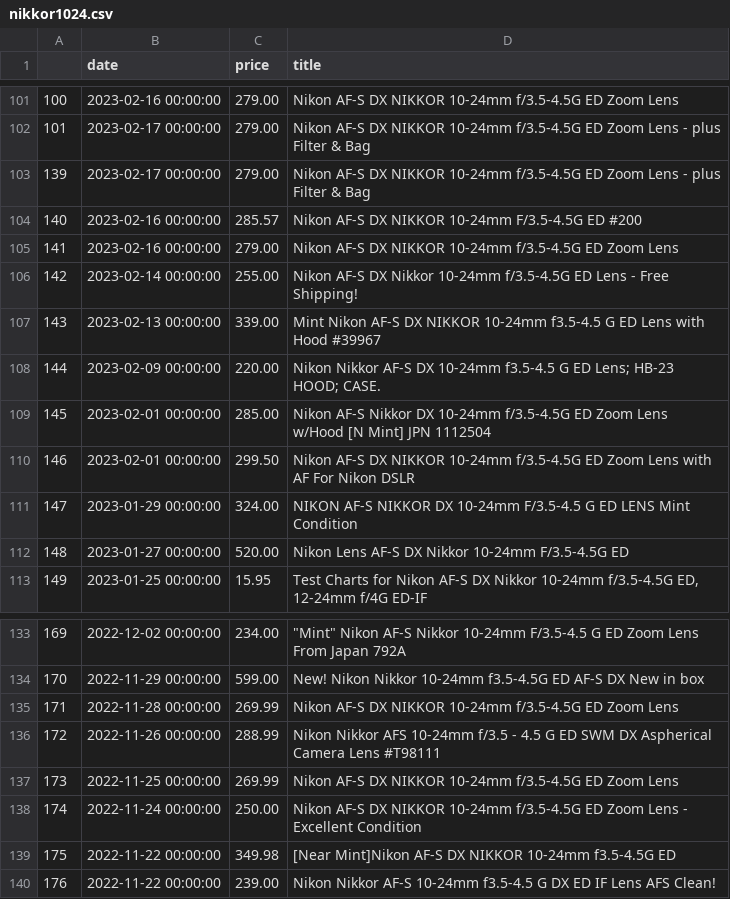
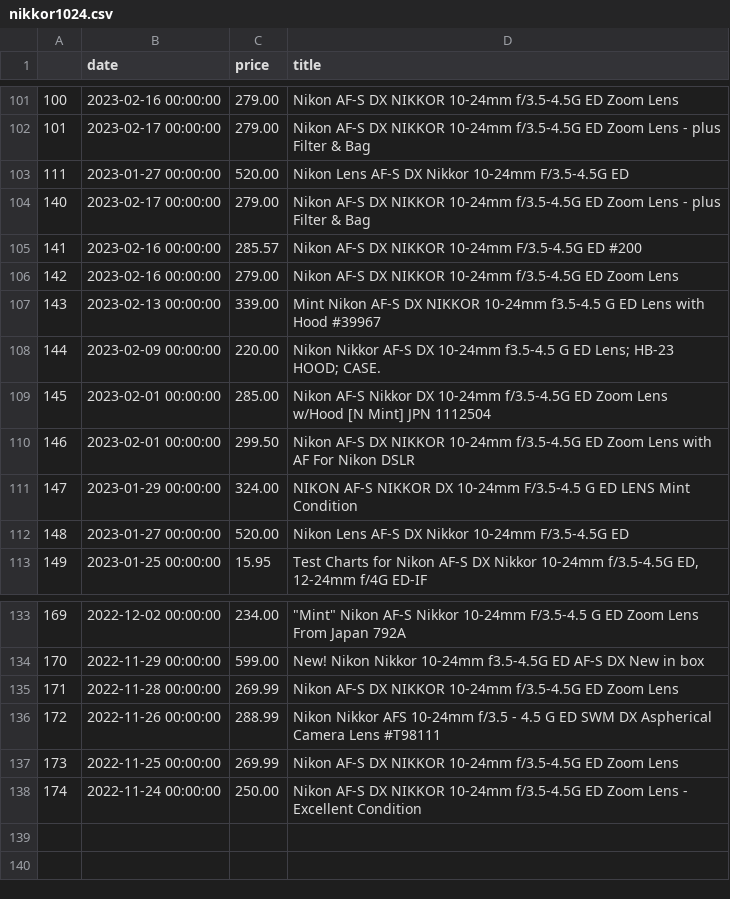
Before and after one commit to kobesar/ebaytracker, a CSV file: data/nikkor1024.csv, drawn as a sheet; only a part is shown, gaps mark what is left out; removed rows and columns are numbered as before the commit, all else as after; the diff names each change by its address in the sheet, - before the commit and + after, or states it on an @@ line.

```diff
--- a/data/nikkor1024.csv
+++ b/data/nikkor1024.csv
+row 103: 111 | 2023-01-27 00:00:00 | 520.00 | Nikon Lens AF-S DX Nikkor 10-24mm F/3.5-4.5G ED
@@ column A renumbered between rows 104 and 106 @@
-row 106: 142 | 2023-02-14 00:00:00 | 255.00 | Nikon AF-S DX Nikkor 10-24mm f/3.5-4.5G ED Lens - Free Shipping!
-row 139: 175 | 2022-11-22 00:00:00 | 349.98 | [Near Mint]Nikon AF-S DX NIKKOR 10-24mm f3.5-4.5G ED
-row 140: 176 | 2022-11-22 00:00:00 | 239.00 | Nikon Nikkor AF-S 10-24mm f3.5-4.5 G DX ED IF Lens AFS Clean!
```
Also changed, not shown: data/d7200.csv, data/full_data.csv, 1 other file.
